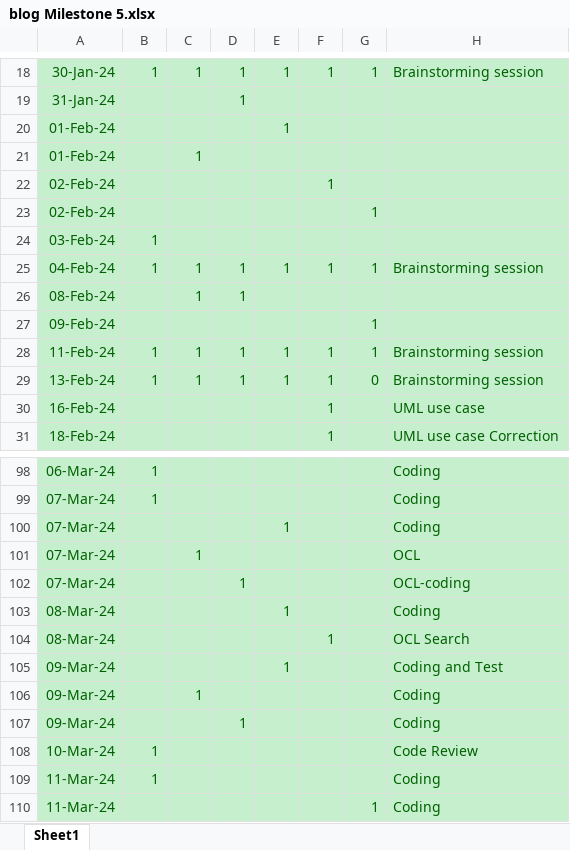
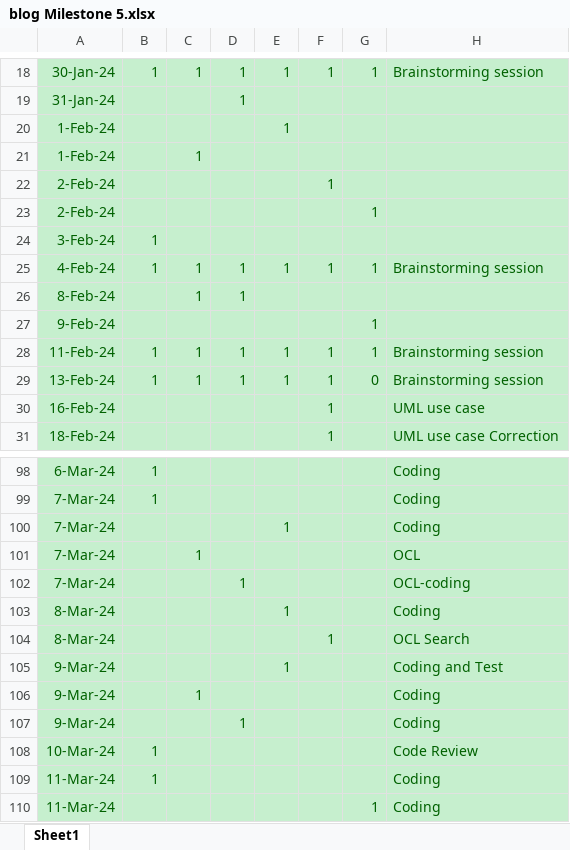
Before and after one commit to sai-teja-pamulapati/Library-Management-System-COEN-6312, an Excel workbook: blog Milestone 5.xlsx, sheet Sheet1, drawn as a sheet; only a part is shown, gaps mark what is left out; values as stored, in another font and other column widths than the file's, no borders; the diff covers the shown part only; the diff names each change by its address in the sheet, - before the commit and + after, or states it on an @@ line.

```diff
--- a/blog Milestone 5.xlsx (sheet Sheet1)
+++ b/blog Milestone 5.xlsx (sheet Sheet1)
-A20:A21: 01-Feb-24
+A20:A21: 1-Feb-24
-A22:A23: 02-Feb-24
+A22:A23: 2-Feb-24
-A24: 03-Feb-24
+A24: 3-Feb-24
-A25: 04-Feb-24
+A25: 4-Feb-24
-A26: 08-Feb-24
+A26: 8-Feb-24
-A27: 09-Feb-24
+A27: 9-Feb-24
-A98: 06-Mar-24
+A98: 6-Mar-24
-A99:A102: 07-Mar-24
+A99:A102: 7-Mar-24
-A103:A104: 08-Mar-24
+A103:A104: 8-Mar-24
-A105:A107: 09-Mar-24
+A105:A107: 9-Mar-24
```
Also changed, not shown: 2 added rows and 50 edited cells elsewhere in this sheet, formulas that keep their value.
